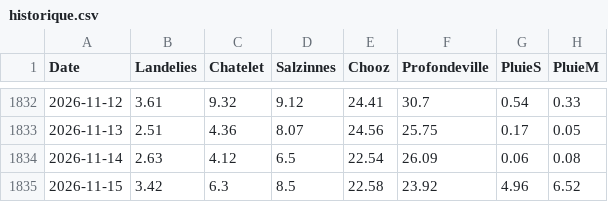
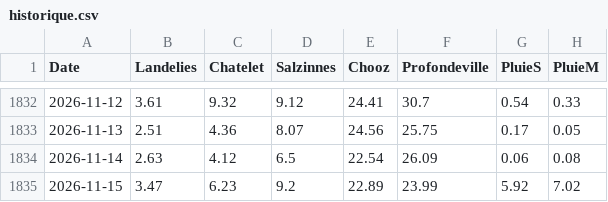
Before and after one commit to clem-tried-it/Guide-peche, a CSV file: data/historique.csv, drawn as a sheet; only a part is shown, gaps mark what is left out.

```diff
--- a/data/historique.csv
+++ b/data/historique.csv
@@ -1834,2 +1834,2 @@ Date,Landelies,Chatelet,Salzinnes,Chooz,Profondeville,PluieS,PluieM
 2026-11-14,2.63,4.12,6.5,22.54,26.09,0.06,0.08
-2026-11-15,3.42,6.3,8.5,22.58,23.92,4.96,6.52
+2026-11-15,3.47,6.23,9.2,22.89,23.99,5.92,7.02
```
Also changed, not shown: data/releves.csv, data/releves_10j.csv, 1 other file.
